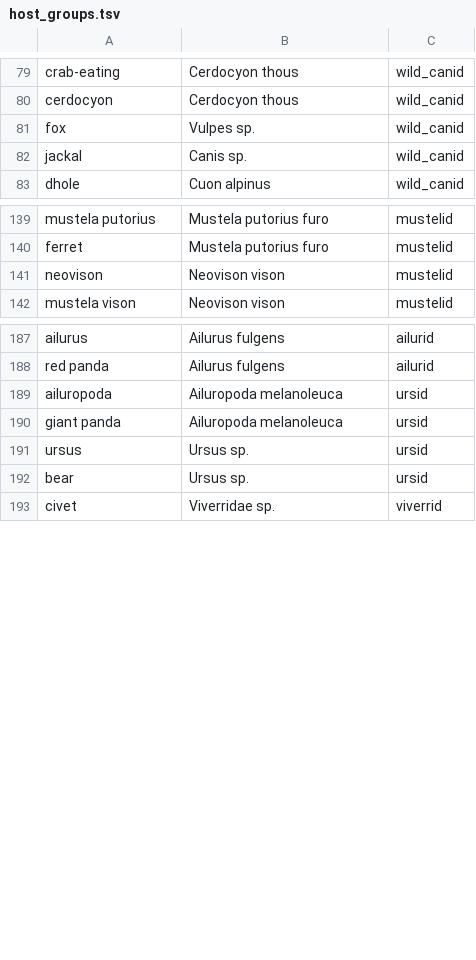
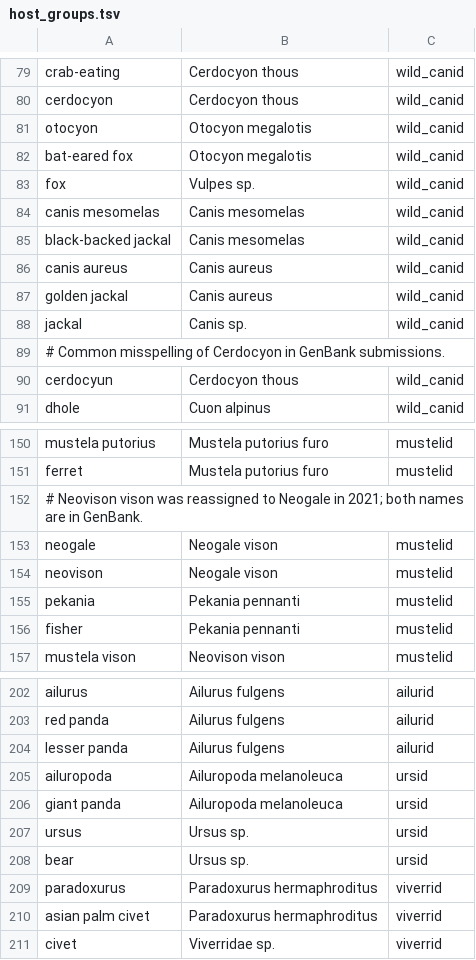
Before and after one commit to batyanight/cdv-phylodynamics, a TSV file: config/host_groups.tsv, drawn as a sheet; only a part is shown, gaps mark what is left out; the diff covers the shown part only.

```diff
--- a/config/host_groups.tsv
+++ b/config/host_groups.tsv
@@ -80,4 +80,12 @@ crab-eating	Cerdocyon thous	wild_canid
 cerdocyon	Cerdocyon thous	wild_canid
+otocyon	Otocyon megalotis	wild_canid
+bat-eared fox	Otocyon megalotis	wild_canid
 fox	Vulpes sp.	wild_canid
+canis mesomelas	Canis mesomelas	wild_canid
+black-backed jackal	Canis mesomelas	wild_canid
+canis aureus	Canis aureus	wild_canid
+golden jackal	Canis aureus	wild_canid
 jackal	Canis sp.	wild_canid
+# Common misspelling of Cerdocyon in GenBank submissions.
+cerdocyun	Cerdocyon thous	wild_canid
 dhole	Cuon alpinus	wild_canid
@@ -140,3 +151,7 @@ mustela putorius	Mustela putorius furo	mustelid
 ferret	Mustela putorius furo	mustelid
-neovison	Neovison vison	mustelid
+# Neovison vison was reassigned to Neogale in 2021; both names are in GenBank.
+neogale	Neogale vison	mustelid
+neovison	Neogale vison	mustelid
+pekania	Pekania pennanti	mustelid
+fisher	Pekania pennanti	mustelid
 mustela vison	Neovison vison	mustelid
@@ -188,2 +203,3 @@ ailurus	Ailurus fulgens	ailurid
 red panda	Ailurus fulgens	ailurid
+lesser panda	Ailurus fulgens	ailurid
 ailuropoda	Ailuropoda melanoleuca	ursid
@@ -192,2 +208,4 @@ ursus	Ursus sp.	ursid
 bear	Ursus sp.	ursid
+paradoxurus	Paradoxurus hermaphroditus	viverrid
+asian palm civet	Paradoxurus hermaphroditus	viverrid
 civet	Viverridae sp.	viverrid
```
Also changed, not shown: 19 added rows elsewhere in this file, 5 other files.
